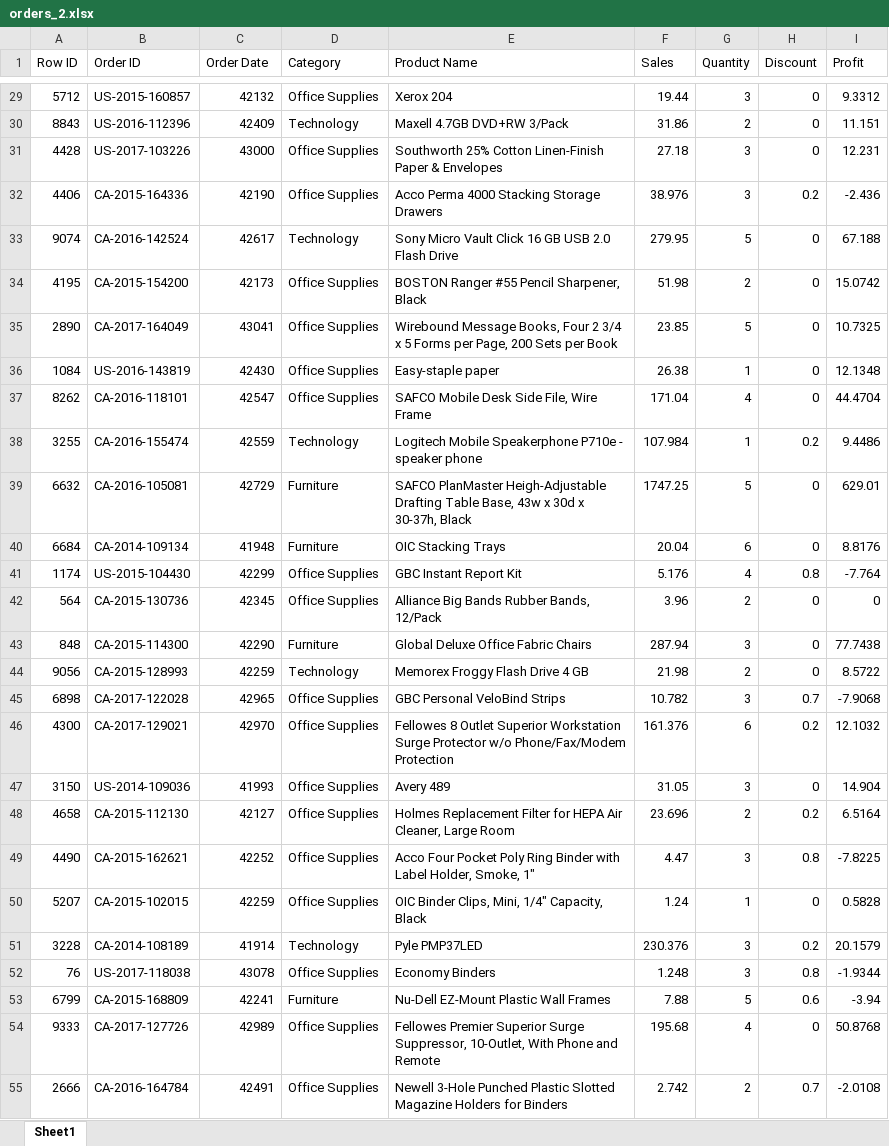
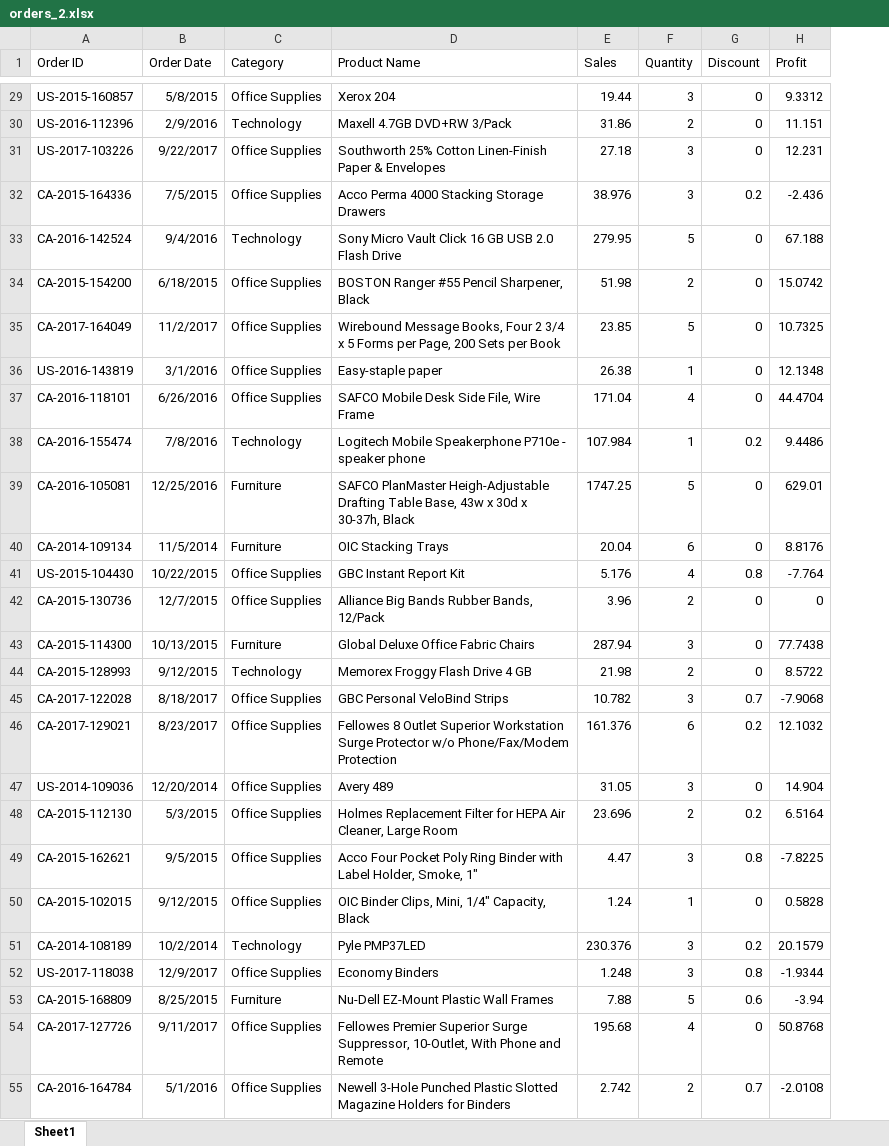
Before and after one commit to stringfestdata/oreilly-shortcuts-pandas-data-analysis, an Excel workbook: 9-merging/orders_2.xlsx, sheet Sheet1, drawn as a sheet; only a part is shown, gaps mark what is left out; values as stored, in another font and other column widths than the file's, no borders; removed rows and columns are numbered as before the commit, all else as after; the diff covers the shown part only; the diff names each change by its address in the sheet, - before the commit and + after, or states it on an @@ line.

```diff
--- a/9-merging/orders_2.xlsx (sheet Sheet1)
+++ b/9-merging/orders_2.xlsx (sheet Sheet1)
-column A (Row ID), rows 29-55: 5712 | 8843 | 4428 | 4406 | 9074 | 4195 | 2890 | 1084 | 8262 | 3255 | 6632 | 6684 | 1174 | 564 | 848 | 9056 | 6898 | 4300 | 3150 | 4658 | 4490 | 5207 | 3228 | 76 | 6799 | 9333 | 2666
-B29 (Order Date): 42132
+B29 (Order Date): 5/8/2015
-B30 (Order Date): 42409
+B30 (Order Date): 2/9/2016
-B31 (Order Date): 43000
+B31 (Order Date): 9/22/2017
-B32 (Order Date): 42190
+B32 (Order Date): 7/5/2015
-B33 (Order Date): 42617
+B33 (Order Date): 9/4/2016
-B34 (Order Date): 42173
+B34 (Order Date): 6/18/2015
-B35 (Order Date): 43041
+B35 (Order Date): 11/2/2017
-B36 (Order Date): 42430
+B36 (Order Date): 3/1/2016
-B37 (Order Date): 42547
+B37 (Order Date): 6/26/2016
-B38 (Order Date): 42559
+B38 (Order Date): 7/8/2016
-B39 (Order Date): 42729
+B39 (Order Date): 12/25/2016
-B40 (Order Date): 41948
+B40 (Order Date): 11/5/2014
-B41 (Order Date): 42299
+B41 (Order Date): 10/22/2015
-B42 (Order Date): 42345
+B42 (Order Date): 12/7/2015
-B43 (Order Date): 42290
+B43 (Order Date): 10/13/2015
-B44 (Order Date): 42259
+B44 (Order Date): 9/12/2015
-B45 (Order Date): 42965
+B45 (Order Date): 8/18/2017
-B46 (Order Date): 42970
+B46 (Order Date): 8/23/2017
-B47 (Order Date): 41993
+B47 (Order Date): 12/20/2014
-B48 (Order Date): 42127
+B48 (Order Date): 5/3/2015
-B49 (Order Date): 42252
+B49 (Order Date): 9/5/2015
-B50 (Order Date): 42259
+B50 (Order Date): 9/12/2015
-B51 (Order Date): 41914
+B51 (Order Date): 10/2/2014
-B52 (Order Date): 43078
+B52 (Order Date): 12/9/2017
-B53 (Order Date): 42241
+B53 (Order Date): 8/25/2015
-B54 (Order Date): 42989
+B54 (Order Date): 9/11/2017
-B55 (Order Date): 42491
+B55 (Order Date): 5/1/2016
```
Also changed, not shown: 30 edited cells elsewhere in this sheet, 9-merging/orders_1.xlsx, 6 other files.
